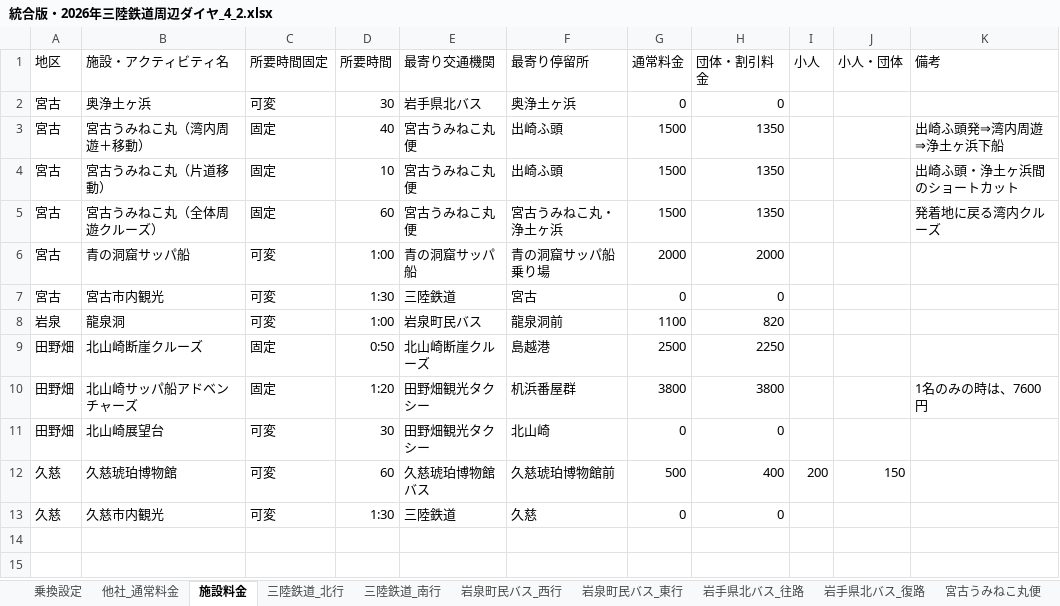
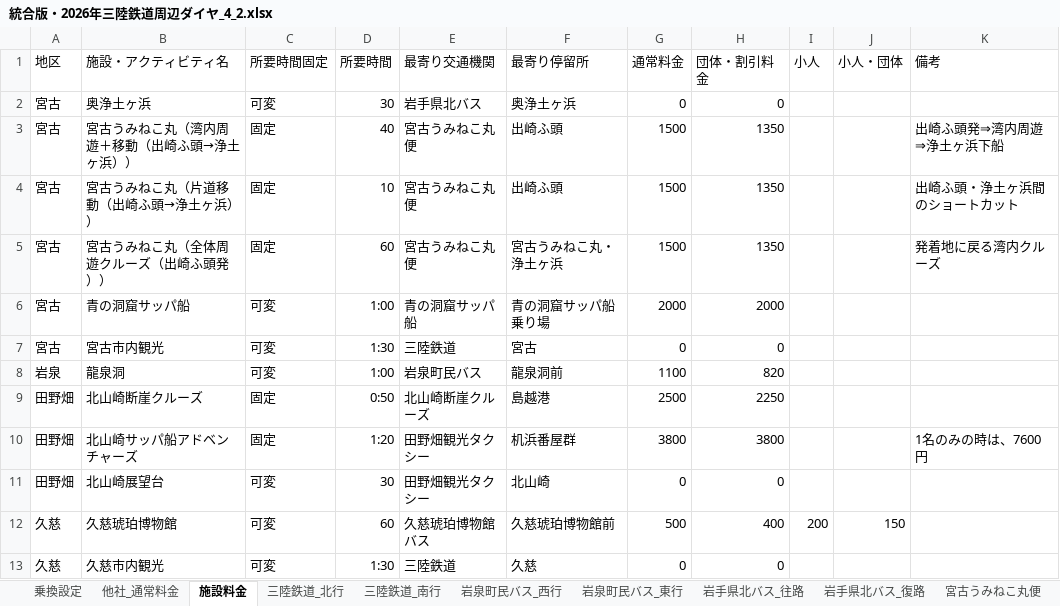
Before and after one commit to DaiNakagawa/sanriku-tour-planner, an Excel workbook: 統合版・2026年三陸鉄道周辺ダイヤ_4_2.xlsx, sheet 施設料金, drawn as a sheet; values as stored, in another font and other column widths than the file's, no borders; the diff names each change by its address in the sheet, - before the commit and + after, or states it on an @@ line.

```diff
--- a/統合版・2026年三陸鉄道周辺ダイヤ_4_2.xlsx (sheet 施設料金)
+++ b/統合版・2026年三陸鉄道周辺ダイヤ_4_2.xlsx (sheet 施設料金)
-B3 (施設・アクティビティ名): 宮古うみねこ丸（湾内周遊＋移動）
+B3 (施設・アクティビティ名): 宮古うみねこ丸（湾内周遊＋移動（出崎ふ頭→浄土ヶ浜））
-B4 (施設・アクティビティ名): 宮古うみねこ丸（片道移動）
+B4 (施設・アクティビティ名): 宮古うみねこ丸（片道移動（出崎ふ頭→浄土ヶ浜））
-B5 (施設・アクティビティ名): 宮古うみねこ丸（全体周遊クルーズ）
+B5 (施設・アクティビティ名): 宮古うみねこ丸（全体周遊クルーズ（出崎ふ頭発））
```
Also changed, not shown: 1 other file.
